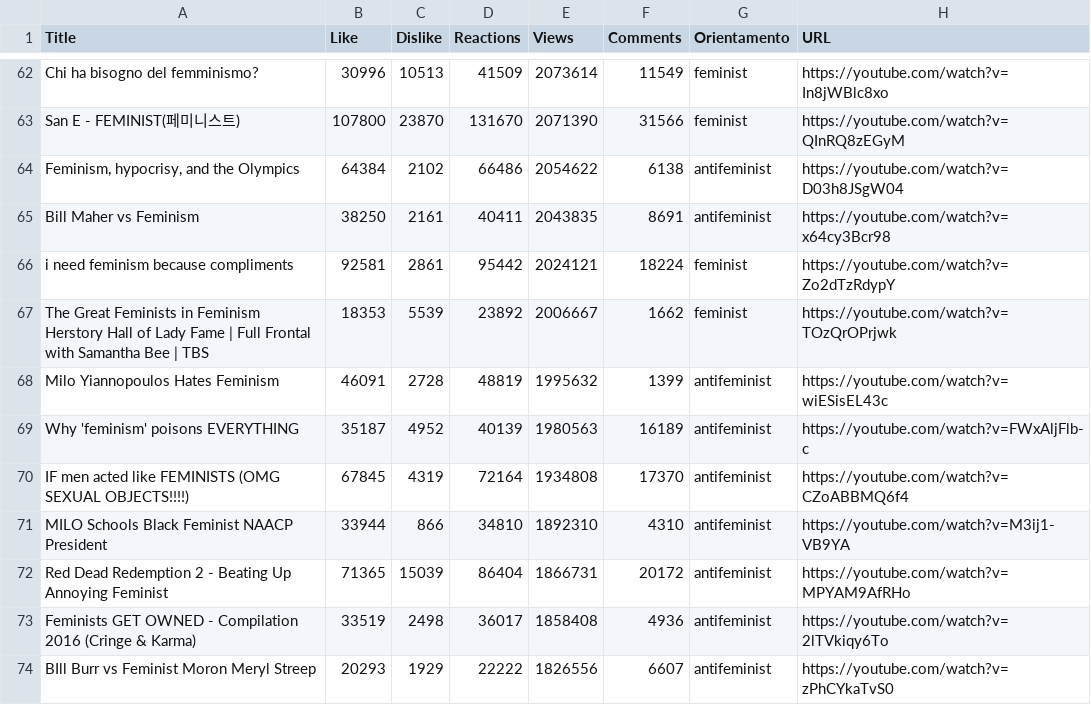
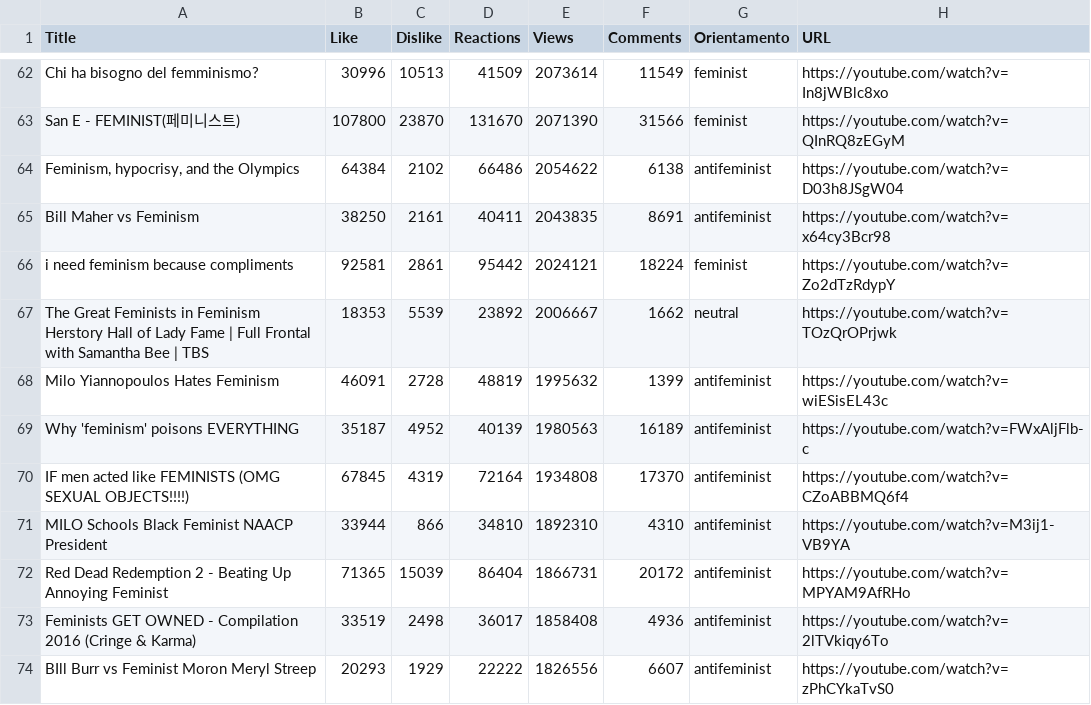
Before and after one commit to mozzillation/Phase-02-, a CSV file: _site/assets/js/viz/data/reactions.csv, drawn as a sheet; only a part is shown, gaps mark what is left out.

```diff
--- a/_site/assets/js/viz/data/reactions.csv
+++ b/_site/assets/js/viz/data/reactions.csv
@@ -66,3 +66,3 @@ Bill Maher vs Feminism,38250,2161,40411,2043835,8691,antifeminist,https://youtub
 i need feminism because compliments,92581,2861,95442,2024121,18224,feminist,https://youtube.com/watch?v=Zo2dTzRdypY
-The Great Feminists in Feminism Herstory Hall of Lady Fame | Full Frontal with Samantha Bee | TBS,18353,5539,23892,2006667,1662,feminist,https://youtube.com/watch?v=TOzQrOPrjwk
+The Great Feminists in Feminism Herstory Hall of Lady Fame | Full Frontal with Samantha Bee | TBS,18353,5539,23892,2006667,1662,neutral,https://youtube.com/watch?v=TOzQrOPrjwk
 Milo Yiannopoulos Hates Feminism,46091,2728,48819,1995632,1399,antifeminist,https://youtube.com/watch?v=wiESisEL43c
```
Also changed, not shown: assets/js/viz/data/reactions.csv, 4 other files.
